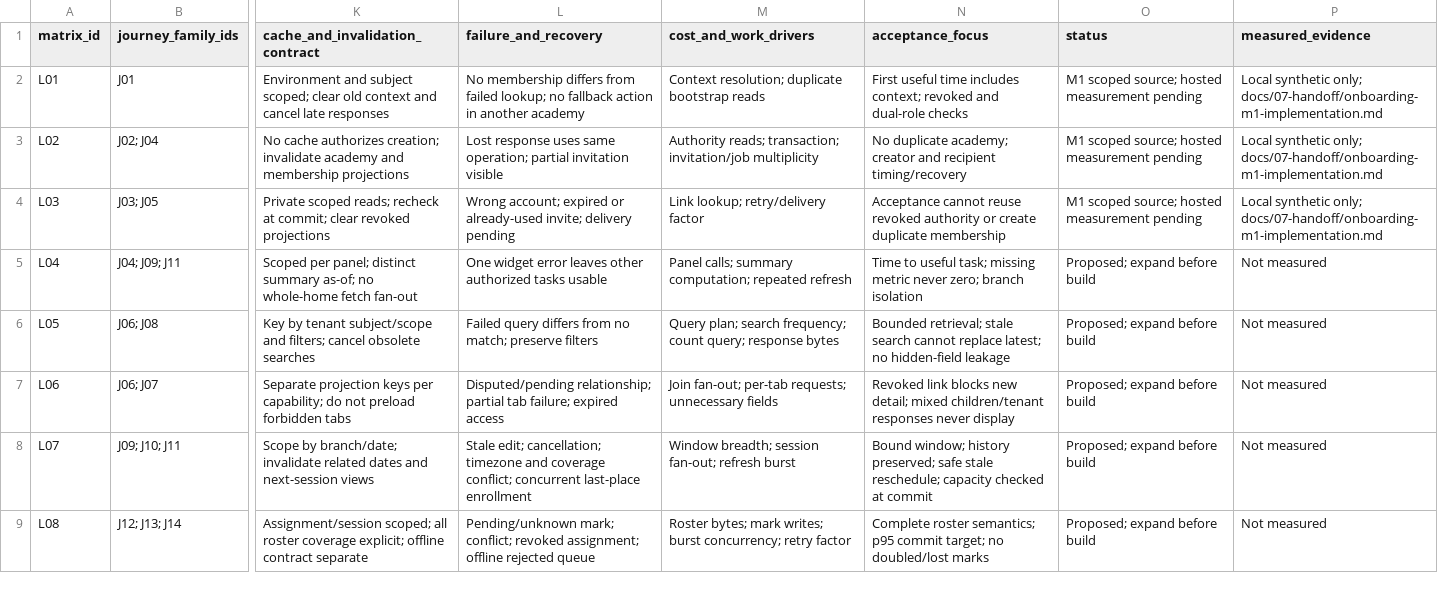
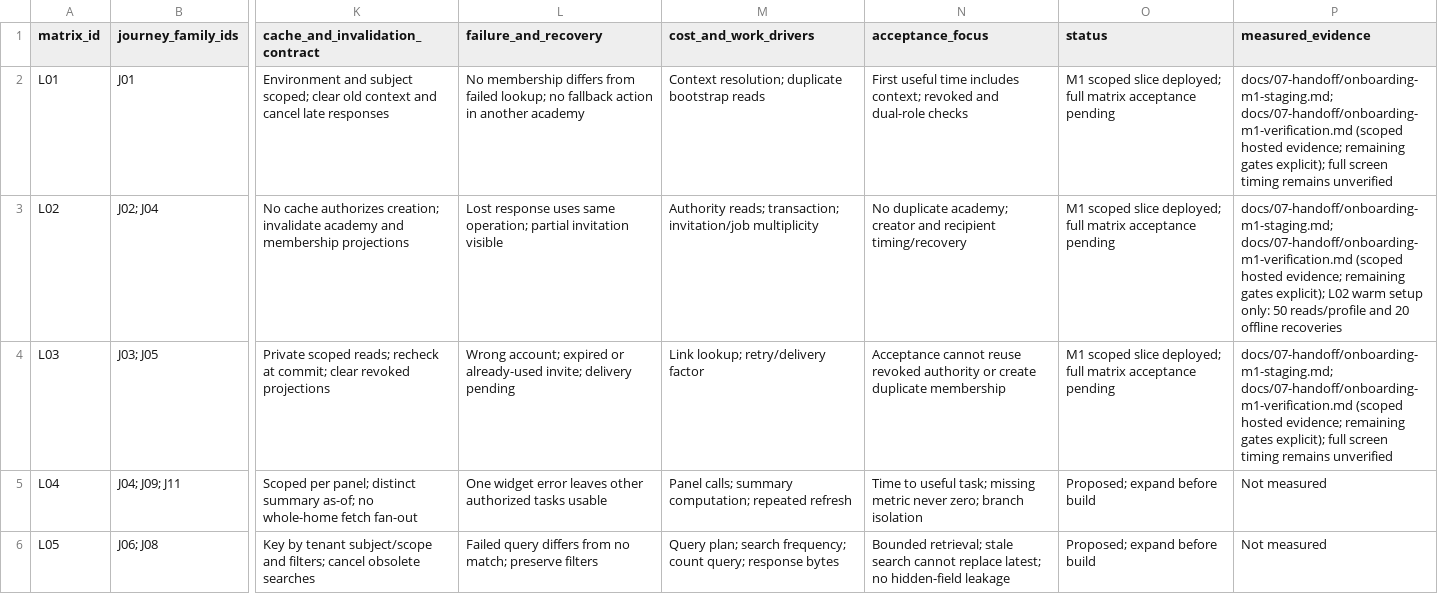
Before and after one commit to nahrplatform-rgb/academyos-web, a CSV file: docs/03-design/screen-data-loading-matrix.csv, drawn as a sheet; only a part is shown, gaps mark what is left out; the shorter side is filled out with more unchanged rows; the diff names each change by its address in the sheet, - before the commit and + after, or states it on an @@ line.

```diff
--- a/docs/03-design/screen-data-loading-matrix.csv
+++ b/docs/03-design/screen-data-loading-matrix.csv
-O2:O4 (status): M1 scoped source; hosted measurement pending
+O2:O4 (status): M1 scoped slice deployed; full matrix acceptance pending
-P2 (measured_evidence): Local synthetic only; docs/07-handoff/onboarding-m1-implementation.md
+P2 (measured_evidence): docs/07-handoff/onboarding-m1-staging.md; docs/07-handoff/onboarding-m1-verification.md (scoped hosted evidence; remaining gates explicit); full screen timing remains unverified
-P3 (measured_evidence): Local synthetic only; docs/07-handoff/onboarding-m1-implementation.md
+P3 (measured_evidence): docs/07-handoff/onboarding-m1-staging.md; docs/07-handoff/onboarding-m1-verification.md (scoped hosted evidence; remaining gates explicit); L02 warm setup only: 50 reads/profile and 20 offline recoveries
-P4 (measured_evidence): Local synthetic only; docs/07-handoff/onboarding-m1-implementation.md
+P4 (measured_evidence): docs/07-handoff/onboarding-m1-staging.md; docs/07-handoff/onboarding-m1-verification.md (scoped hosted evidence; remaining gates explicit); full screen timing remains unverified
```
Also changed, not shown: docs/03-design/journey-register.csv, docs/04-engineering/journey-security-matrix.csv, 7 other files.
